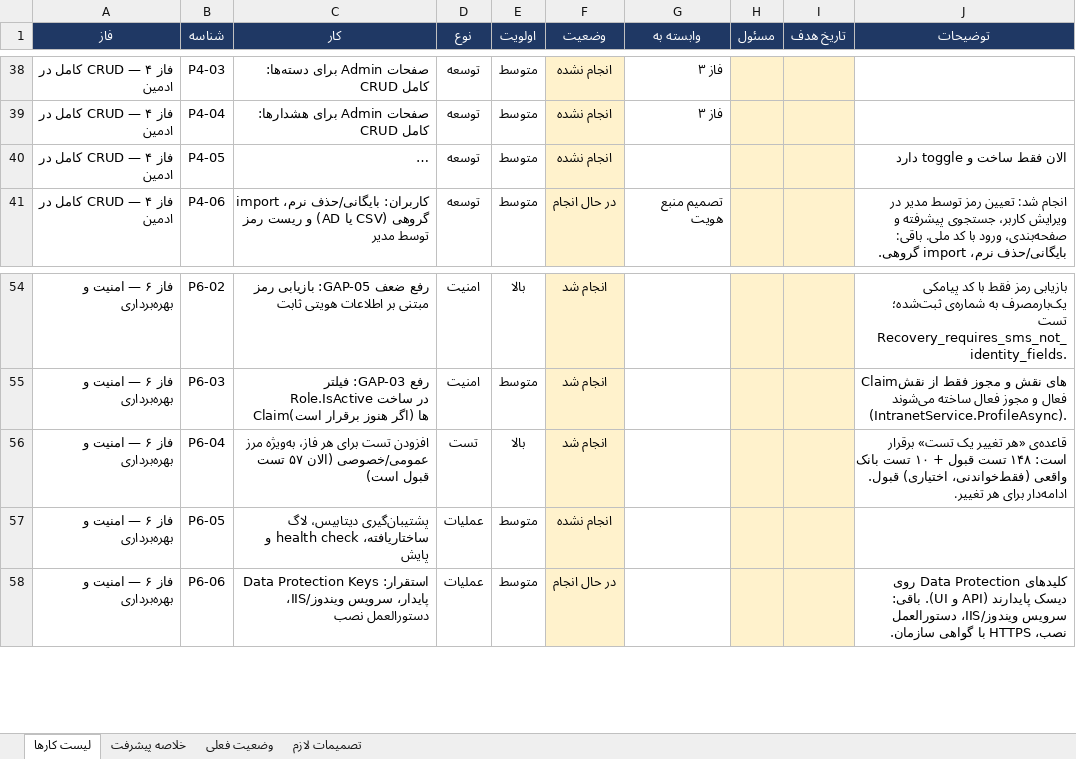
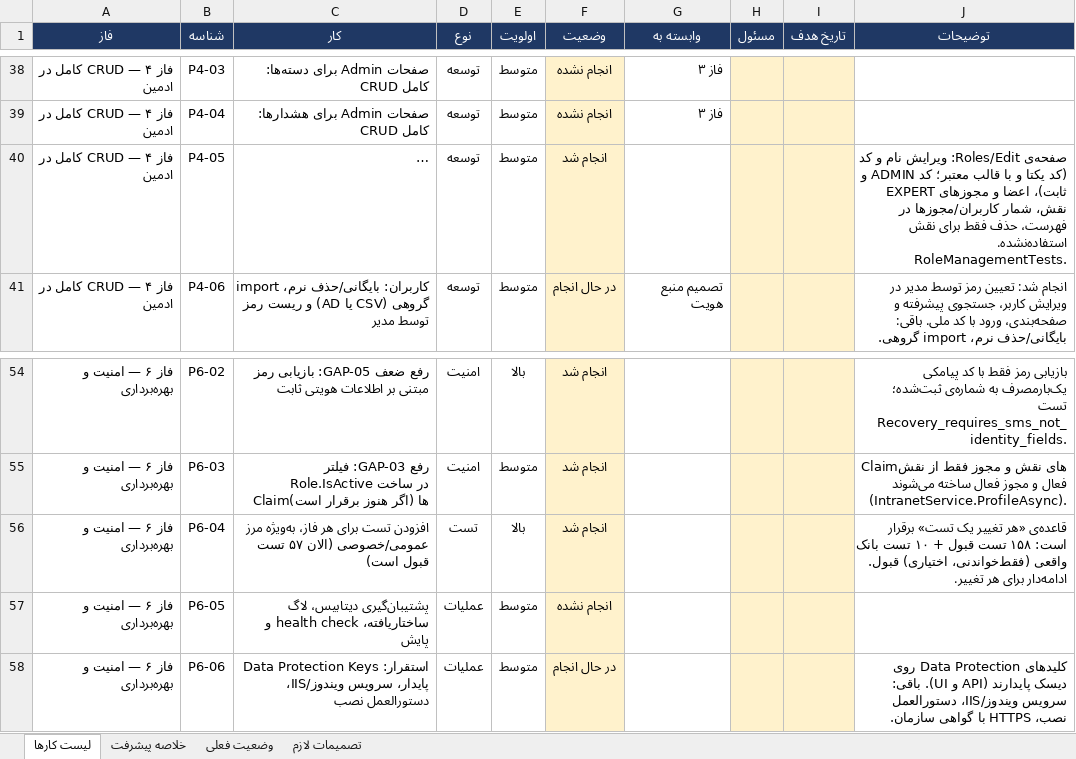
Before and after one commit to FatemeSdi/OrganizationIntranet, an Excel workbook: docs/OrganizationIntranet-ToDo.xlsx, sheet لیست کارها, drawn as a sheet; only a part is shown, gaps mark what is left out; long unchanged cells end in …; values as stored, in another font and other column widths than the file's, no borders; conditional formats not drawn; the diff names each change by its address in the sheet, - before the commit and + after, or states it on an @@ line.

```diff
--- a/docs/OrganizationIntranet-ToDo.xlsx (sheet لیست کارها)
+++ b/docs/OrganizationIntranet-ToDo.xlsx (sheet لیست کارها)
-F40 (وضعیت): انجام نشده
+F40 (وضعیت): انجام شد
-J40 (توضیحات): الان فقط ساخت و toggle دارد
+J40 (توضیحات): صفحه‌ی Roles/Edit: ویرایش نام و کد (کد یکتا و با قالب معتبر؛ کد ADMIN و EXPERT ثابت)، اعضا و مجوزهای نقش، شمار کاربران/مجوزها در فهرست، حذف فقط برای نقش استفاده‌نشده. RoleManagementTests.
-J56 (توضیحات): …برقرار است: ۱۴۸ تست قبول…
+J56 (توضیحات): …برقرار است: ۱۵۸ تست قبول…
```
Also changed, not shown: sheet خلاصه پیشرفت, sheet وضعیت فعلی, 15 other files.
